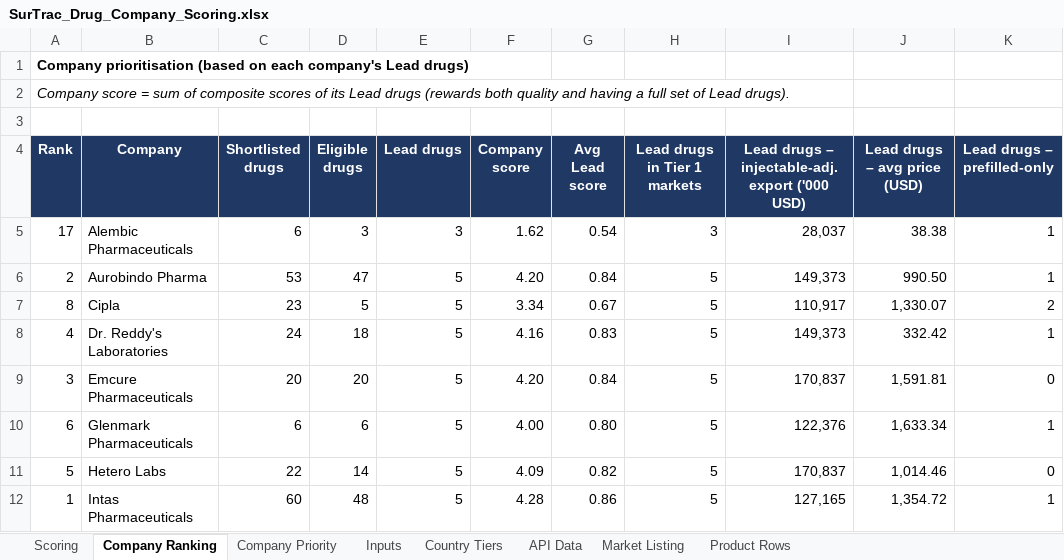
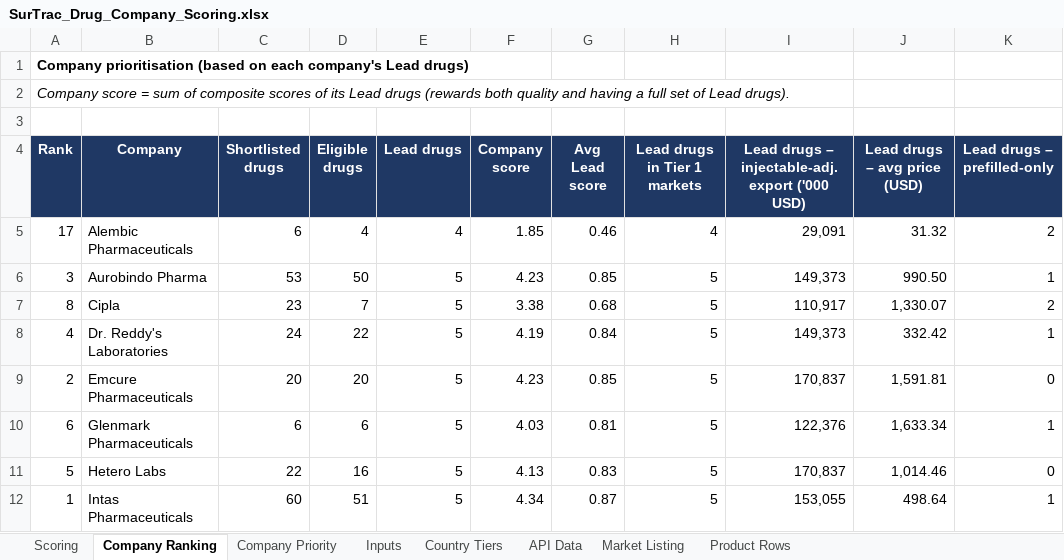
Before and after one commit to itsmechaitanyasharma-jpg/Consulting, an Excel workbook: research/SurTrac_Drug_Company_Scoring.xlsx, sheet Company Ranking, drawn as a sheet; only a part is shown; values as stored, in another font and other column widths than the file's, no borders; charts and pictures not drawn; the diff covers the shown part only; the diff names each change by its address in the sheet, - before the commit and + after, or states it on an @@ line.

```diff
--- a/research/SurTrac_Drug_Company_Scoring.xlsx (sheet Company Ranking)
+++ b/research/SurTrac_Drug_Company_Scoring.xlsx (sheet Company Ranking)
-D5 (Eligible drugs): 3
+D5 (Eligible drugs): 4
-E5 (Lead drugs): 3
+E5 (Lead drugs): 4
-F5 (Company score): 1.62
+F5 (Company score): 1.85
-G5 (Avg Lead score): 0.54
+G5 (Avg Lead score): 0.46
-H5 (Lead drugs in Tier 1 markets): 3
+H5 (Lead drugs in Tier 1 markets): 4
-I5: 28,037
+I5: 29,091
-J5 (Lead drugs – avg price (USD)): 38.38
+J5 (Lead drugs – avg price (USD)): 31.32
-K5 (Lead drugs – prefilled-only): 1
+K5 (Lead drugs – prefilled-only): 2
-A6 (Rank): 2
+A6 (Rank): 3
-D6 (Eligible drugs): 47
+D6 (Eligible drugs): 50
-F6 (Company score): 4.20
+F6 (Company score): 4.23
-G6 (Avg Lead score): 0.84
+G6 (Avg Lead score): 0.85
-D7 (Eligible drugs): 5
+D7 (Eligible drugs): 7
-F7 (Company score): 3.34
+F7 (Company score): 3.38
-G7 (Avg Lead score): 0.67
+G7 (Avg Lead score): 0.68
-D8 (Eligible drugs): 18
+D8 (Eligible drugs): 22
-F8 (Company score): 4.16
+F8 (Company score): 4.19
-G8 (Avg Lead score): 0.83
+G8 (Avg Lead score): 0.84
-A9 (Rank): 3
+A9 (Rank): 2
-F9 (Company score): 4.20
+F9 (Company score): 4.23
-G9 (Avg Lead score): 0.84
+G9 (Avg Lead score): 0.85
-F10 (Company score): 4.00
+F10 (Company score): 4.03
-G10 (Avg Lead score): 0.80
+G10 (Avg Lead score): 0.81
-D11 (Eligible drugs): 14
+D11 (Eligible drugs): 16
-F11 (Company score): 4.09
+F11 (Company score): 4.13
-G11 (Avg Lead score): 0.82
+G11 (Avg Lead score): 0.83
-D12 (Eligible drugs): 48
+D12 (Eligible drugs): 51
-F12 (Company score): 4.28
+F12 (Company score): 4.34
-G12 (Avg Lead score): 0.86
+G12 (Avg Lead score): 0.87
-I12: 127,165
+I12: 153,055
-J12 (Lead drugs – avg price (USD)): 1,354.72
+J12 (Lead drugs – avg price (USD)): 498.64
```
Also changed, not shown: 2 added rows, 2 removed rows and 36 edited cells elsewhere in this sheet, sheet Scoring, sheet Company Priority, sheet Product Rows, sheet Inputs, formulas that keep their value, hidden cells.
